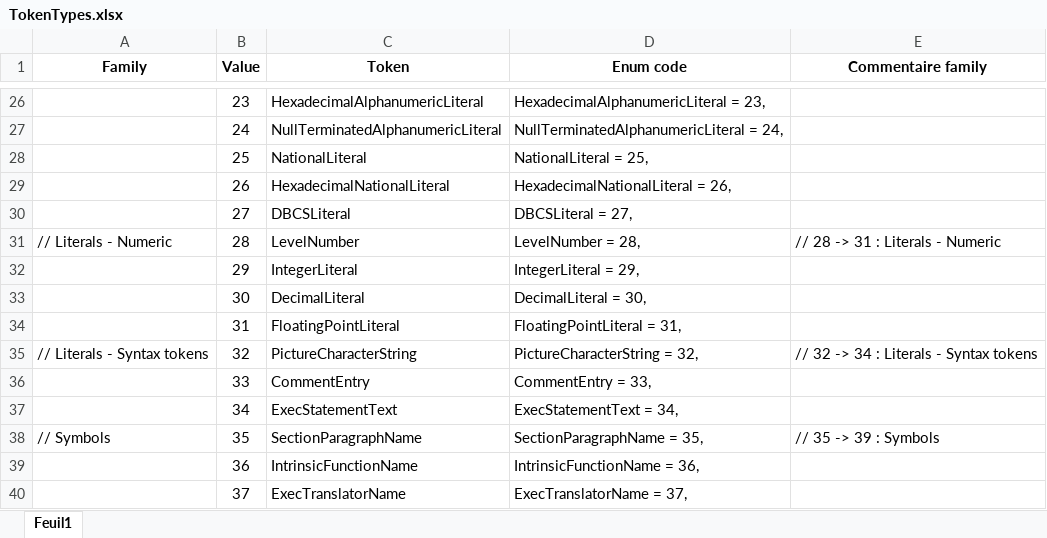
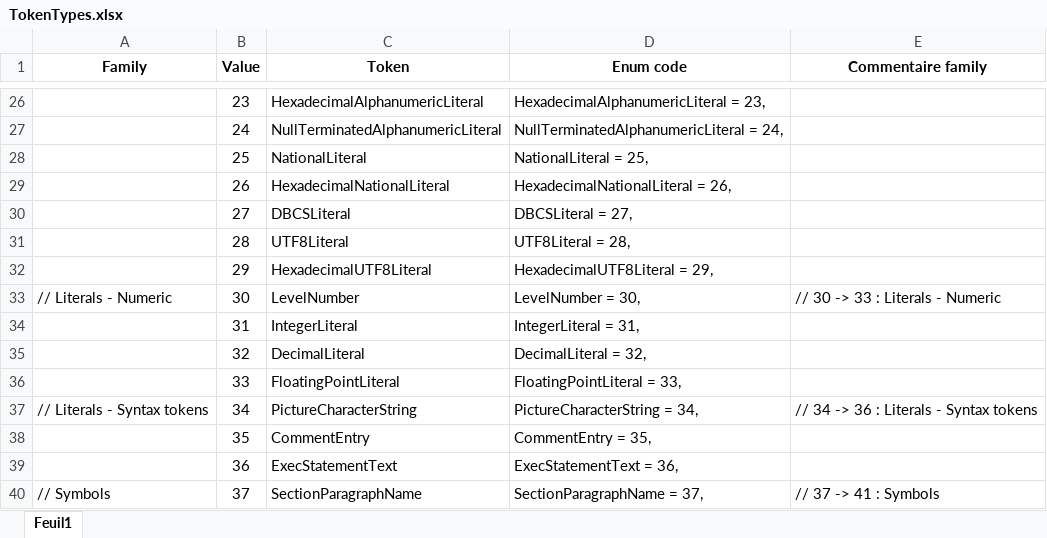
Before and after one commit to TypeCobolTeam/TypeCobol, an Excel workbook: Documentation/TokenTypes.xlsx, sheet Feuil1, drawn as a sheet; only a part is shown, gaps mark what is left out; values as stored, in another font and other column widths than the file's, no borders; conditional formats not drawn; the diff covers the shown part only; the diff names each change by its address in the sheet, - before the commit and + after, or states it on an @@ line.

```diff
--- a/Documentation/TokenTypes.xlsx (sheet Feuil1)
+++ b/Documentation/TokenTypes.xlsx (sheet Feuil1)
-A31 (Family): // Literals - Numeric
+A31 (Family): (empty)
-C31 (Token): LevelNumber
+C31 (Token): UTF8Literal
-D31 (Enum code): LevelNumber = 28,
+D31 (Enum code): UTF8Literal = 28,
-E31 (Commentaire family): // 28 -> 31 : Literals - Numeric
+E31 (Commentaire family): (empty)
-C32 (Token): IntegerLiteral
+C32 (Token): HexadecimalUTF8Literal
-D32 (Enum code): IntegerLiteral = 29,
+D32 (Enum code): HexadecimalUTF8Literal = 29,
-A33 (Family): (empty)
+A33 (Family): // Literals - Numeric
-C33 (Token): DecimalLiteral
+C33 (Token): LevelNumber
-D33 (Enum code): DecimalLiteral = 30,
+D33 (Enum code): LevelNumber = 30,
-E33 (Commentaire family): (empty)
+E33 (Commentaire family): // 30 -> 33 : Literals - Numeric
-C34 (Token): FloatingPointLiteral
+C34 (Token): IntegerLiteral
-D34 (Enum code): FloatingPointLiteral = 31,
+D34 (Enum code): IntegerLiteral = 31,
-A35 (Family): // Literals - Syntax tokens
+A35 (Family): (empty)
-C35 (Token): PictureCharacterString
+C35 (Token): DecimalLiteral
-D35 (Enum code): PictureCharacterString = 32,
+D35 (Enum code): DecimalLiteral = 32,
-E35 (Commentaire family): // 32 -> 34 : Literals - Syntax tokens
+E35 (Commentaire family): (empty)
-C36 (Token): CommentEntry
+C36 (Token): FloatingPointLiteral
-D36 (Enum code): CommentEntry = 33,
+D36 (Enum code): FloatingPointLiteral = 33,
-A37 (Family): (empty)
+A37 (Family): // Literals - Syntax tokens
-C37 (Token): ExecStatementText
+C37 (Token): PictureCharacterString
-D37 (Enum code): ExecStatementText = 34,
+D37 (Enum code): PictureCharacterString = 34,
-E37 (Commentaire family): (empty)
+E37 (Commentaire family): // 34 -> 36 : Literals - Syntax tokens
-A38 (Family): // Symbols
+A38 (Family): (empty)
-C38 (Token): SectionParagraphName
+C38 (Token): CommentEntry
-D38 (Enum code): SectionParagraphName = 35,
+D38 (Enum code): CommentEntry = 35,
-E38 (Commentaire family): // 35 -> 39 : Symbols
+E38 (Commentaire family): (empty)
-C39 (Token): IntrinsicFunctionName
+C39 (Token): ExecStatementText
-D39 (Enum code): IntrinsicFunctionName = 36,
+D39 (Enum code): ExecStatementText = 36,
-A40 (Family): (empty)
+A40 (Family): // Symbols
-C40 (Token): ExecTranslatorName
+C40 (Token): SectionParagraphName
-D40 (Enum code): ExecTranslatorName = 37,
+D40 (Enum code): SectionParagraphName = 37,
-E40 (Commentaire family): (empty)
+E40 (Commentaire family): // 37 -> 41 : Symbols
```
Also changed, not shown: 3 added rows and 1663 edited cells elsewhere in this sheet, formulas that keep their value, 31 other files.
